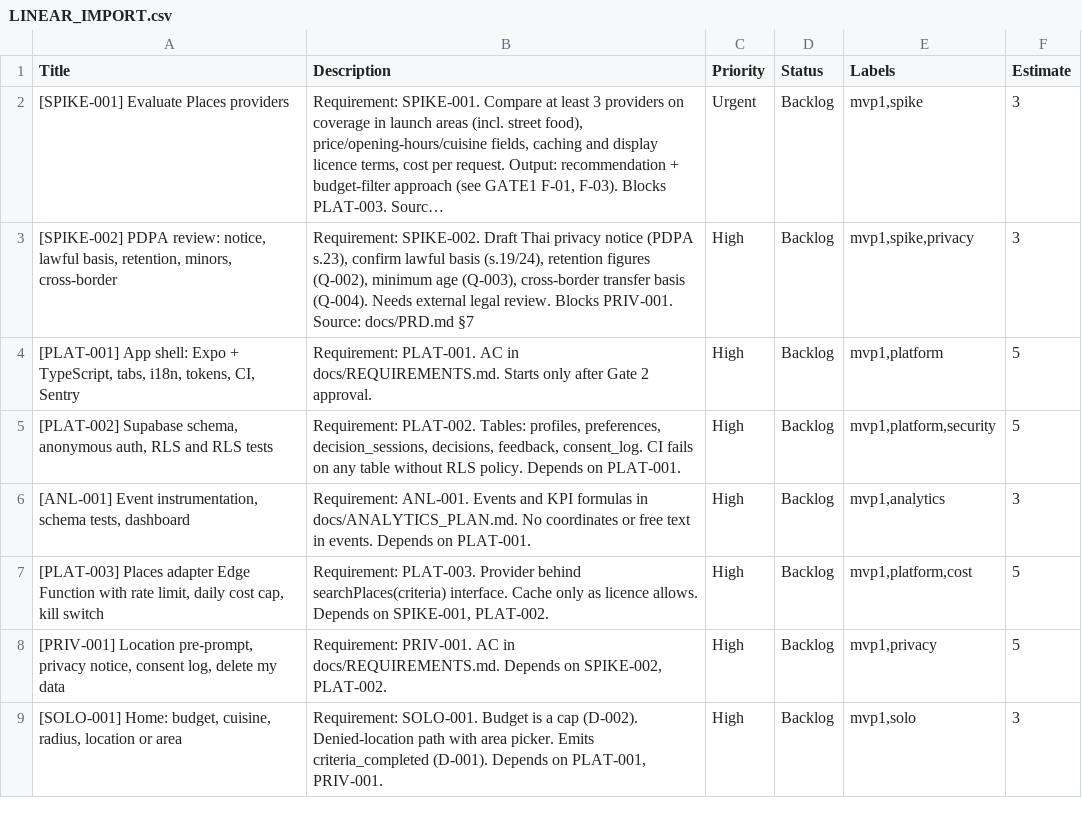
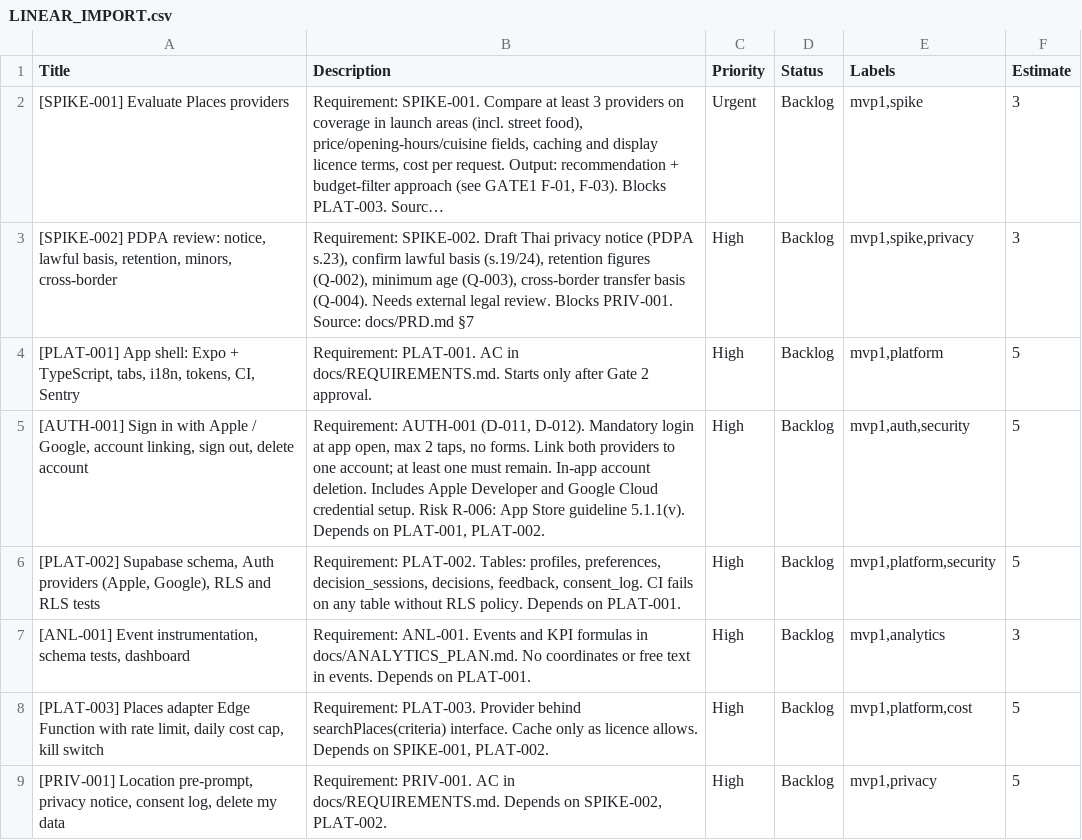
Before and after one commit to choaalpha-lang/kinnai, a CSV file: docs/LINEAR_IMPORT.csv, drawn as a sheet; only a part is shown; the shorter side is filled out with more unchanged rows; long unchanged cells end in ….

```diff
--- a/docs/LINEAR_IMPORT.csv
+++ b/docs/LINEAR_IMPORT.csv
@@ -4,3 +4,4 @@ Title,Description,Priority,Status,Labels,Estimate
 "[PLAT-001] App shell: Expo + TypeScript, tabs, i18n, tokens, CI, Sentry","Requirement: PLAT-001. AC in docs/REQUIREMENTS.md. Starts only after Gate 2 approval.",High,Backlog,"mvp1,platform",5
-"[PLAT-002] Supabase schema, anonymous auth, RLS and RLS tests","Requirement: PLAT-002. Tables: profiles, preferences, decision_sessions, decisions, feedback, consent_log. CI fails on any table without RLS policy. Depends on PLAT-001.",High,Backlog,"mvp1,platform,security",5
+"[AUTH-001] Sign in with Apple / Google, account linking, sign out, delete account","Requirement: AUTH-001 (D-011, D-012). Mandatory login at app open, max 2 taps, no forms. Link both providers to one account; at least one must remain. In-app account deletion. Includes Apple Developer and Google Cloud credential setup. Risk R-006: App Store guideline 5.1.1(v). Depends on PLAT-001, PLAT-002.",High,Backlog,"mvp1,auth,security",5
+"[PLAT-002] Supabase schema, Auth providers (Apple, Google), RLS and RLS tests","Requirement: PLAT-002. Tables: profiles, preferences, decision_sessions, decisions, feedback, consent_log. CI fails on any table without RLS policy. Depends on PLAT-001.",High,Backlog,"mvp1,platform,security",5
 "[ANL-001] Event instrumentation, schema tests, dashboard","Requirement: ANL-001. Events and KPI formulas in docs/ANALYTICS_PLAN.md. No coordinates or free text in events. Depends on PLAT-001.",High,Backlog,"mvp1,analytics",3
```
Also changed, not shown: 10 other files.
